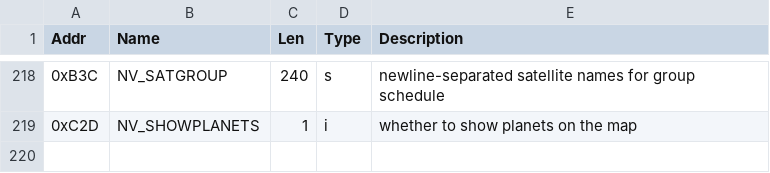
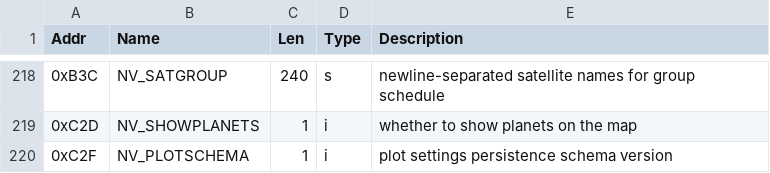
Before and after one commit to komacke/hamclock, a CSV file: doc/eeprom/hceeprom.csv, drawn as a sheet; only a part is shown, gaps mark what is left out; the diff names each change by its address in the sheet, - before the commit and + after, or states it on an @@ line.

```diff
--- a/doc/eeprom/hceeprom.csv
+++ b/doc/eeprom/hceeprom.csv
+row 220: 0xC2F | NV_PLOTSCHEMA | 1 | i | plot settings persistence schema version
```
Also changed, not shown: 6 other files.
